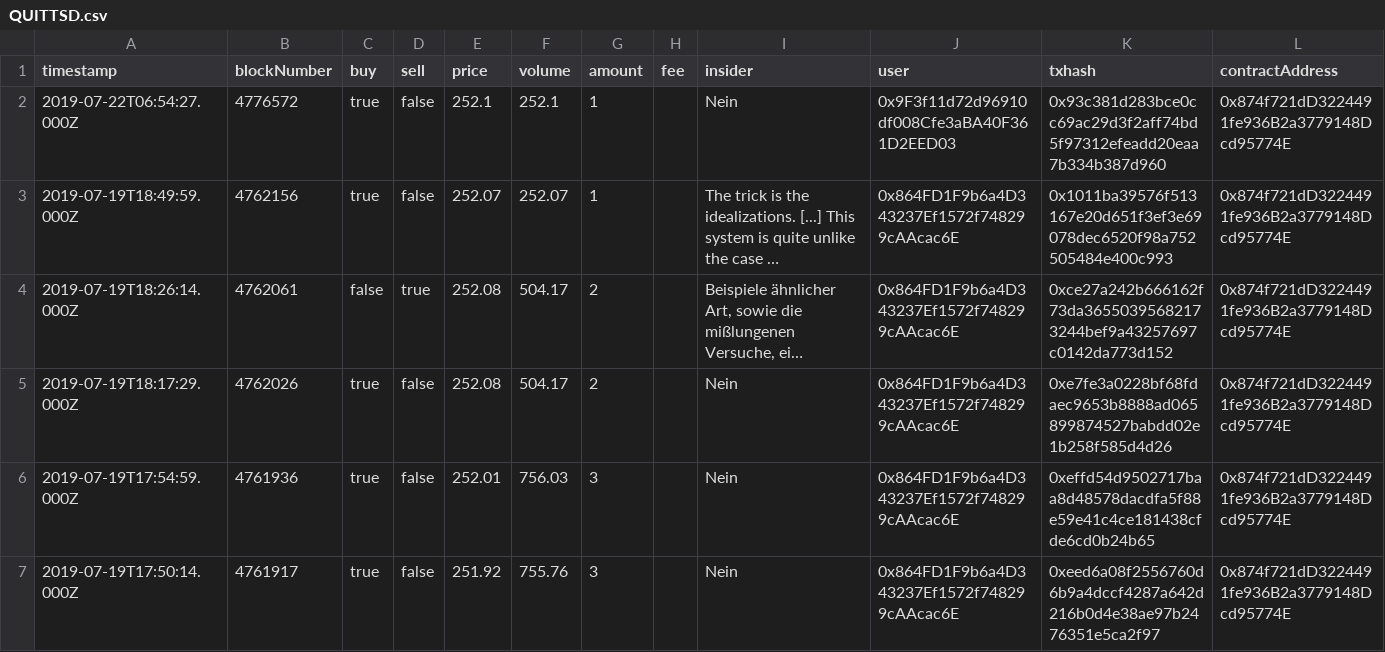
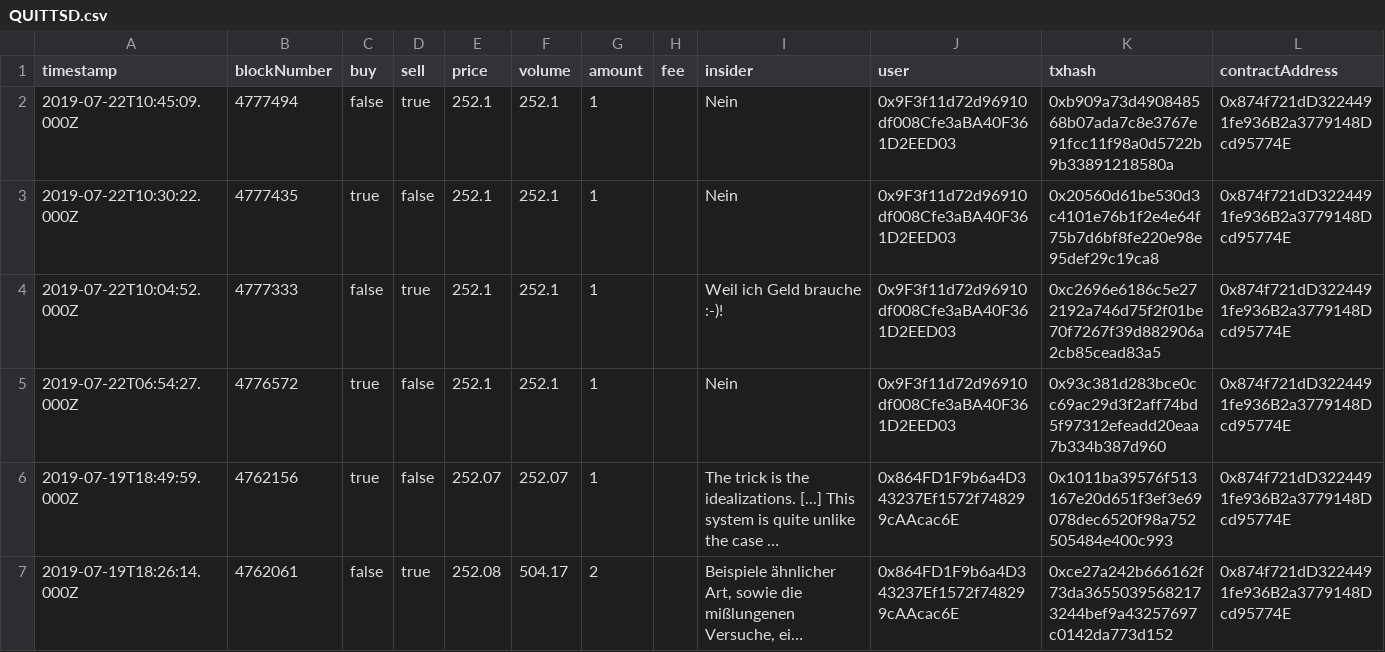
Before and after one commit to alethena/dispenser-server, a CSV file: public/dispenser/QUITTSD.csv, drawn as a sheet; only a part is shown; the shorter side is filled out with more unchanged rows; long unchanged cells end in ….

```diff
--- a/public/dispenser/QUITTSD.csv
+++ b/public/dispenser/QUITTSD.csv
@@ -1,2 +1,5 @@
 "timestamp","blockNumber","buy","sell","price","volume","amount","fee","insider","user","txhash","contractAddress"
+"2019-07-22T10:45:09.000Z",4777494,false,true,252.1,252.1,1,,"Nein","0x9F3f11d72d96910df008Cfe3aBA40F361D2EED03","0xb909a73d490848568b07ada7c8e3767e91fcc11f98a0d5722b9b33891218580a","0x874f721dD3224491fe936B2a3779148Dcd95774E"
+"2019-07-22T10:30:22.000Z",4777435,true,false,252.1,252.1,1,,"Nein","0x9F3f11d72d96910df008Cfe3aBA40F361D2EED03","0x20560d61be530d3c4101e76b1f2e4e64f75b7d6bf8fe220e98e95def29c19ca8","0x874f721dD3224491fe936B2a3779148Dcd95774E"
+"2019-07-22T10:04:52.000Z",4777333,false,true,252.1,252.1,1,,"Weil ich Geld brauche :-)!","0x9F3f11d72d96910df008Cfe3aBA40F361D2EED03","0xc2696e6186c5e272192a746d75f2f01be70f7267f39d882906a2cb85cead83a5","0x874f721dD3224491fe936B2a3779148Dcd95774E"
 "2019-07-22T06:54:27.000Z",4776572,true,false,252.1,252.1,1,,"Nein","0x9F3f11d72d96910df008Cfe3aBA40F361D2EED03","0x93c381d283bce0cc69ac29d3f2aff74bd5f97312efeadd20eaa7b334b387d960","0x874f721dD3224491fe936B2a3779148Dcd95774E"
```
Also changed, not shown: 21 other files.
